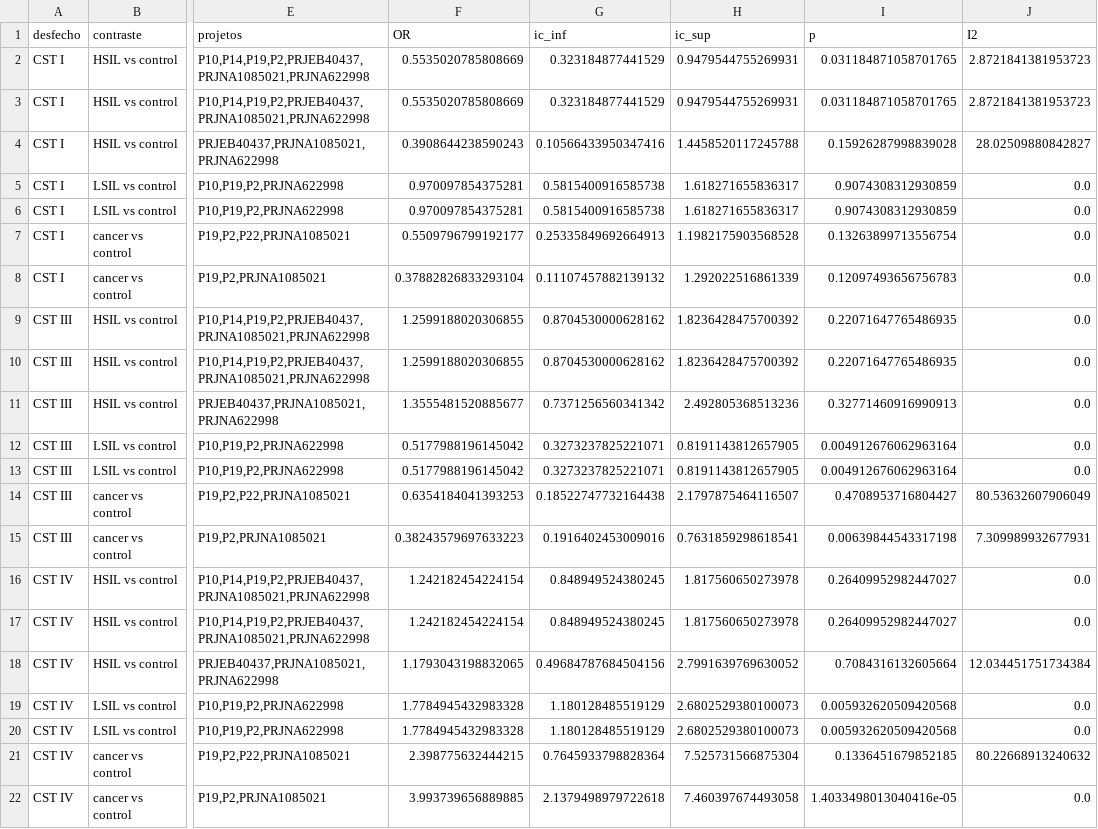
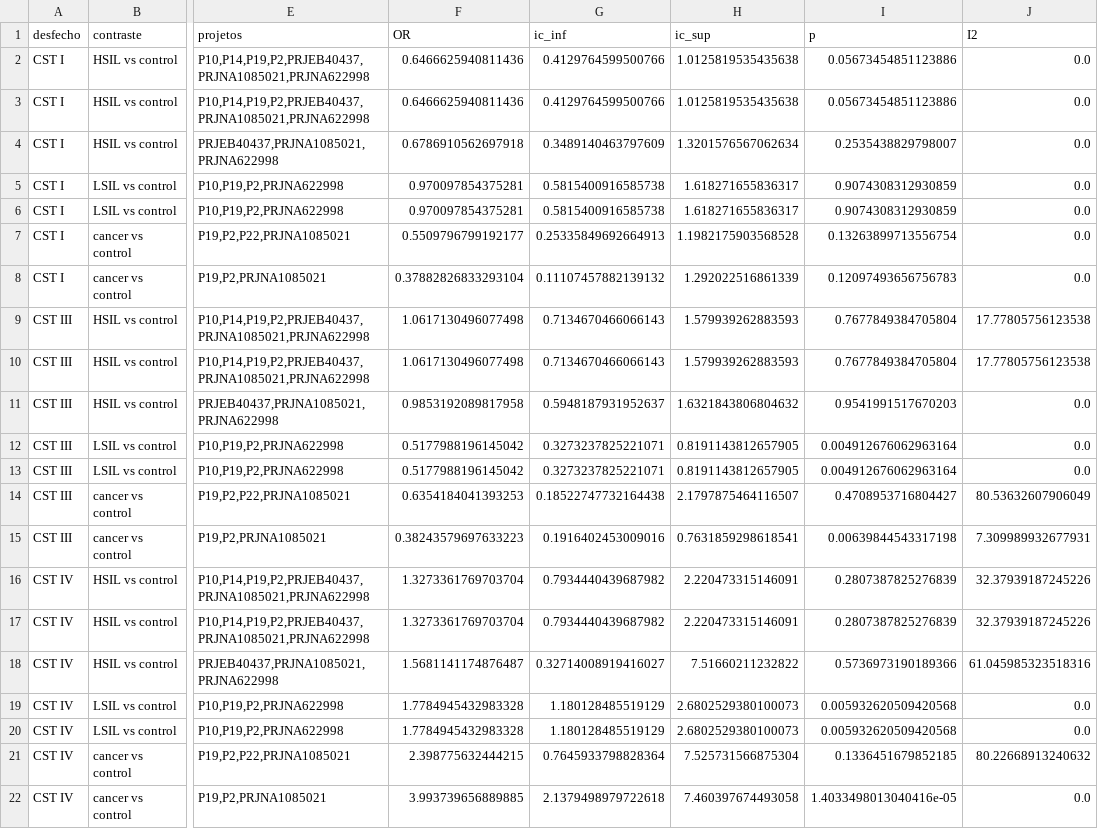
Before and after one commit to tassid/cervical-cancer-microbiome-ml, a CSV file: analysis/results/25_cst_meta_com_novos.csv, drawn as a sheet; only a part is shown, gaps mark what is left out; the diff names each change by its address in the sheet, - before the commit and + after, or states it on an @@ line.

```diff
--- a/analysis/results/25_cst_meta_com_novos.csv
+++ b/analysis/results/25_cst_meta_com_novos.csv
-F2:F3 (OR): 0.5535020785808669
+F2:F3 (OR): 0.6466625940811436
-G2:G3 (ic_inf): 0.323184877441529
+G2:G3 (ic_inf): 0.4129764599500766
-H2:H3 (ic_sup): 0.9479544755269931
+H2:H3 (ic_sup): 1.0125819535435638
-I2:I3 (p): 0.031184871058701765
+I2:I3 (p): 0.05673454851123886
-J2:J3 (I2): 2.8721841381953723
+J2:J3 (I2): 0.0
-F4 (OR): 0.3908644238590243
+F4 (OR): 0.6786910562697918
-G4 (ic_inf): 0.10566433950347416
+G4 (ic_inf): 0.3489140463797609
-H4 (ic_sup): 1.4458520117245788
+H4 (ic_sup): 1.3201576567062634
-I4 (p): 0.15926287998839028
+I4 (p): 0.2535438829798007
-J4 (I2): 28.02509880842827
+J4 (I2): 0.0
-F9:F10 (OR): 1.2599188020306855
+F9:F10 (OR): 1.0617130496077498
-G9:G10 (ic_inf): 0.8704530000628162
+G9:G10 (ic_inf): 0.7134670466066143
-H9:H10 (ic_sup): 1.8236428475700392
+H9:H10 (ic_sup): 1.579939262883593
-I9:I10 (p): 0.22071647765486935
+I9:I10 (p): 0.7677849384705804
-J9:J10 (I2): 0.0
+J9:J10 (I2): 17.77805756123538
-F11 (OR): 1.3555481520885677
+F11 (OR): 0.9853192089817958
-G11 (ic_inf): 0.7371256560341342
+G11 (ic_inf): 0.5948187931952637
-H11 (ic_sup): 2.492805368513236
+H11 (ic_sup): 1.6321843806804632
-I11 (p): 0.32771460916990913
+I11 (p): 0.9541991517670203
-F16:F17 (OR): 1.242182454224154
+F16:F17 (OR): 1.3273361769703704
-G16:G17 (ic_inf): 0.848949524380245
+G16:G17 (ic_inf): 0.7934440439687982
-H16:H17 (ic_sup): 1.817560650273978
+H16:H17 (ic_sup): 2.220473315146091
-I16:I17 (p): 0.26409952982447027
+I16:I17 (p): 0.2807387825276839
-J16:J17 (I2): 0.0
+J16:J17 (I2): 32.37939187245226
-F18 (OR): 1.1793043198832065
+F18 (OR): 1.5681141174876487
-G18 (ic_inf): 0.49684787684504156
+G18 (ic_inf): 0.32714008919416027
-H18 (ic_sup): 2.7991639769630052
+H18 (ic_sup): 7.51660211232822
-I18 (p): 0.7084316132605664
+I18 (p): 0.5736973190189366
-J18 (I2): 12.034451751734384
+J18 (I2): 61.045985323518316
```
Also changed, not shown: analysis/results/25_cst_por_estudo_com_novos.csv, analysis/results/25_meta_combinado_com_novos.csv, 6 other files.
